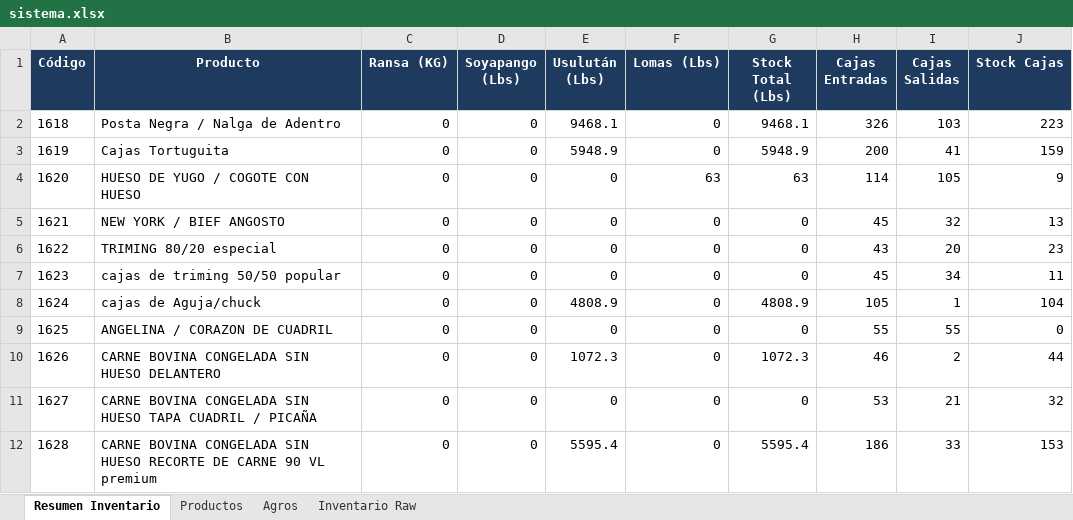
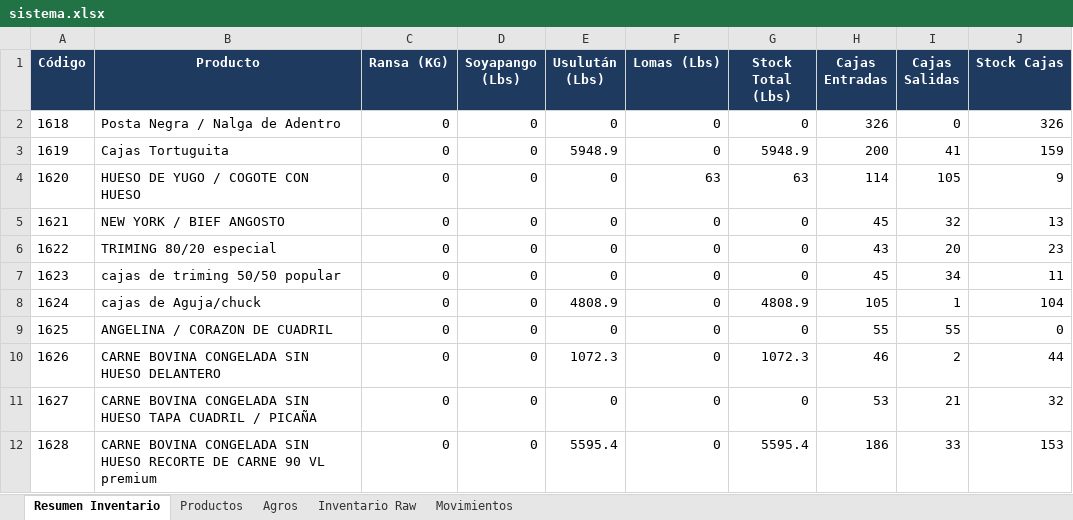
Before and after one commit to JairoNP300/Inventario, an Excel workbook: data/sistema.xlsx, sheet Resumen Inventario, drawn as a sheet; values as stored, in another font and other column widths than the file's, no borders; the diff names each change by its address in the sheet, - before the commit and + after, or states it on an @@ line.

```diff
--- a/data/sistema.xlsx (sheet Resumen Inventario)
+++ b/data/sistema.xlsx (sheet Resumen Inventario)
+sheet tab: Movimientos
-E2 (Usulután (Lbs)): 9468.1
+E2 (Usulután (Lbs)): 0
-G2 (Stock Total (Lbs)): 9468.1
+G2 (Stock Total (Lbs)): 0
-I2 (Cajas Salidas): 103
+I2 (Cajas Salidas): 0
-J2 (Stock Cajas): 223
+J2 (Stock Cajas): 326
```
Also changed, not shown: sheet Inventario Raw.
